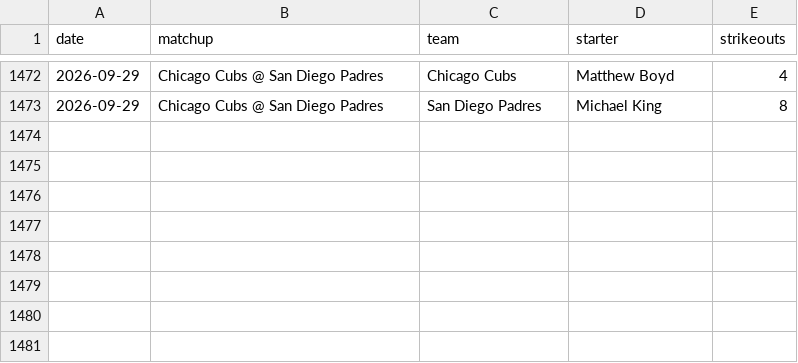
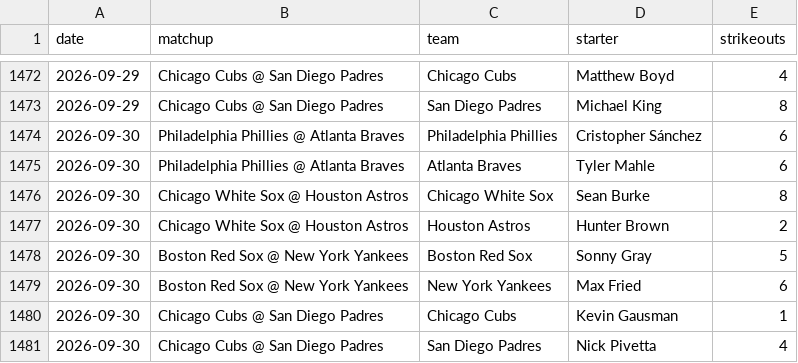
Before and after one commit to edwardk38/bump-engine, a CSV file: data/actual_ks.csv, drawn as a sheet; only a part is shown, gaps mark what is left out.

```diff
--- a/data/actual_ks.csv
+++ b/data/actual_ks.csv
@@ -1473 +1473,9 @@ date,matchup,team,starter,strikeouts
 2026-09-29,Chicago Cubs @ San Diego Padres,San Diego Padres,Michael King,8
+2026-09-30,Philadelphia Phillies @ Atlanta Braves,Philadelphia Phillies,Cristopher Sánchez,6
+2026-09-30,Philadelphia Phillies @ Atlanta Braves,Atlanta Braves,Tyler Mahle,6
+2026-09-30,Chicago White Sox @ Houston Astros,Chicago White Sox,Sean Burke,8
+2026-09-30,Chicago White Sox @ Houston Astros,Houston Astros,Hunter Brown,2
+2026-09-30,Boston Red Sox @ New York Yankees,Boston Red Sox,Sonny Gray,5
+2026-09-30,Boston Red Sox @ New York Yankees,New York Yankees,Max Fried,6
+2026-09-30,Chicago Cubs @ San Diego Padres,Chicago Cubs,Kevin Gausman,1
+2026-09-30,Chicago Cubs @ San Diego Padres,San Diego Padres,Nick Pivetta,4
```
Also changed, not shown: 35 other files.
